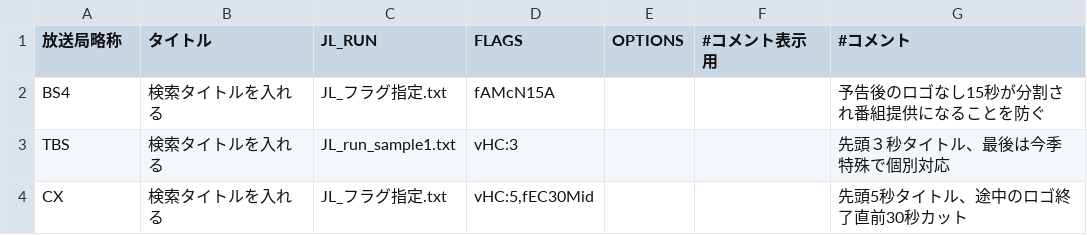
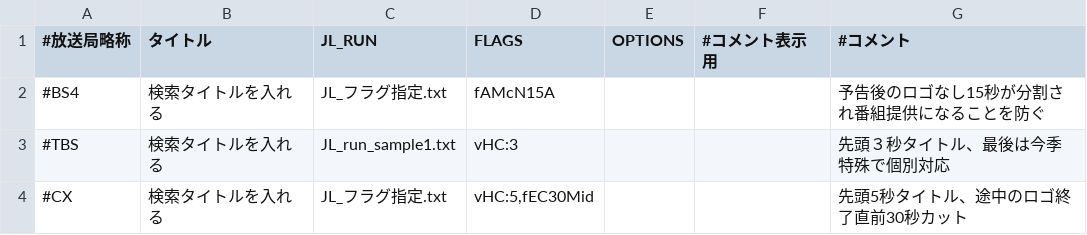
Before and after one commit to naa0yama/JoinLogoScpTrialSetLinux, a CSV file: modules/join_logo_scp/JL/data/ChParamJL2.csv, drawn as a sheet.

Commit message:
fix: Comment out settings

```diff
--- a/modules/join_logo_scp/JL/data/ChParamJL2.csv
+++ b/modules/join_logo_scp/JL/data/ChParamJL2.csv
@@ -1,4 +1,4 @@
-放送局略称,タイトル,JL_RUN,FLAGS,OPTIONS,#コメント表示用,#コメント
-BS4,検索タイトルを入れる,JL_フラグ指定.txt,fAMcN15A,,,予告後のロゴなし15秒が分割され番組提供になることを防ぐ
-TBS,検索タイトルを入れる,JL_run_sample1.txt,vHC:3,,,先頭３秒タイトル、最後は今季特殊で個別対応
-CX,検索タイトルを入れる,JL_フラグ指定.txt,"vHC:5,fEC30Mid",,,先頭5秒タイトル、途中のロゴ終了直前30秒カット
+#放送局略称,タイトル,JL_RUN,FLAGS,OPTIONS,#コメント表示用,#コメント
+#BS4,検索タイトルを入れる,JL_フラグ指定.txt,fAMcN15A,,,予告後のロゴなし15秒が分割され番組提供になることを防ぐ
+#TBS,検索タイトルを入れる,JL_run_sample1.txt,vHC:3,,,先頭３秒タイトル、最後は今季特殊で個別対応
+#CX,検索タイトルを入れる,JL_フラグ指定.txt,"vHC:5,fEC30Mid",,,先頭5秒タイトル、途中のロゴ終了直前30秒カット
```
